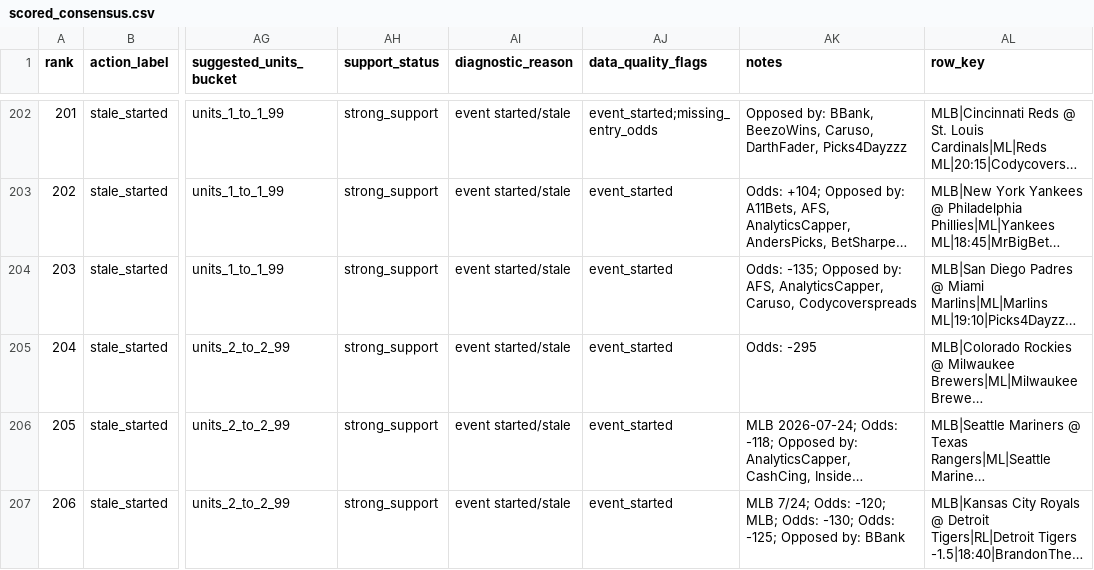
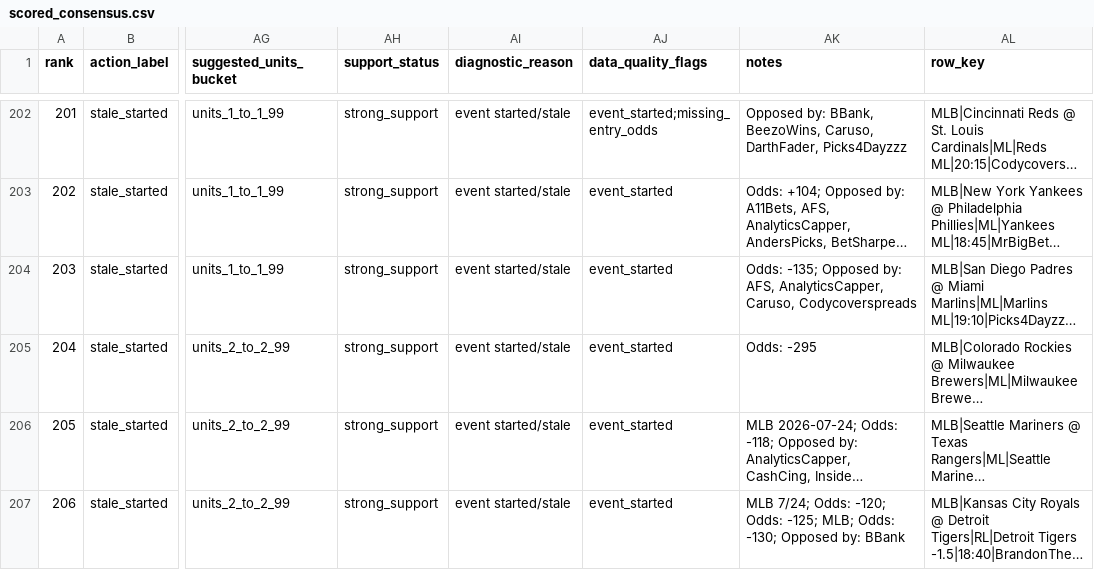
Before and after one commit to maomaocodes/clv-edge-desk, a CSV file: scored_consensus.csv, drawn as a sheet; only a part is shown, gaps mark what is left out; long unchanged cells end in …; the diff covers the shown part only; the diff names each change by its address in the sheet, - before the commit and + after, or states it on an @@ line.

```diff
--- a/scored_consensus.csv
+++ b/scored_consensus.csv
-AK207 (notes): …Odds: -120; MLB; Odds: -130; Odds: -125; Opposed by:…
+AK207 (notes): …Odds: -120; Odds: -125; MLB; Odds: -130; Opposed by:…
```
Also changed, not shown: 12 edited cells elsewhere in this file, 3 other files.
